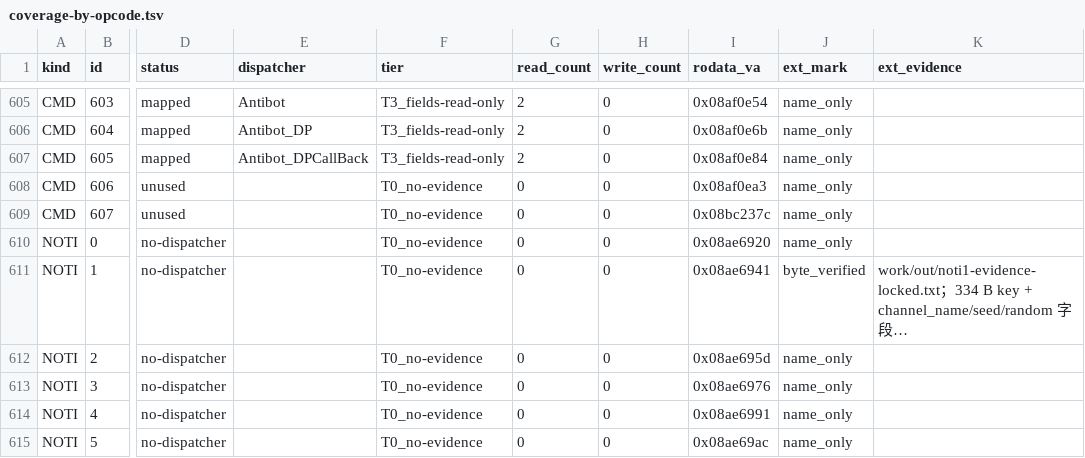
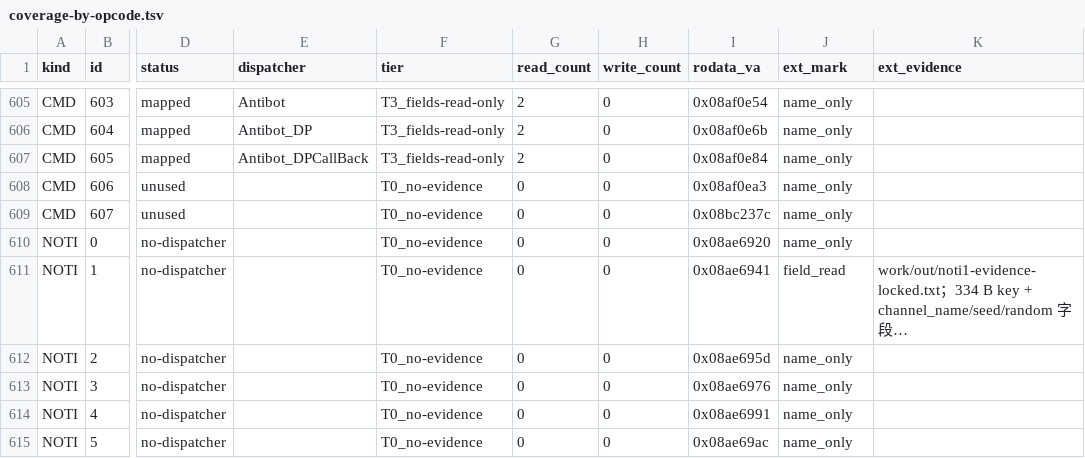
Before and after one commit to firekula/DFLegacy, a TSV file: .superpowers/sdd/2026-10-05-gameplay-evidence-program/work/out/coverage-by-opcode.tsv, drawn as a sheet; only a part is shown, gaps mark what is left out; long unchanged cells end in …; the diff names each change by its address in the sheet, - before the commit and + after, or states it on an @@ line.

Commit message:
盘点：分级裁决落地——NOTI 1 的 ext_mark 由 byte_verified 降为 field_read（含分级门槛口径与作废记录）

```diff
--- a/.superpowers/sdd/2026-10-05-gameplay-evidence-program/work/out/coverage-by-opcode.tsv
+++ b/.superpowers/sdd/2026-10-05-gameplay-evidence-program/work/out/coverage-by-opcode.tsv
-J611 (ext_mark): byte_verified
+J611 (ext_mark): field_read
```
Also changed, not shown: .superpowers/sdd/2026-10-05-gameplay-evidence-program/work/out/tiers-external.tsv, 2 other files.
